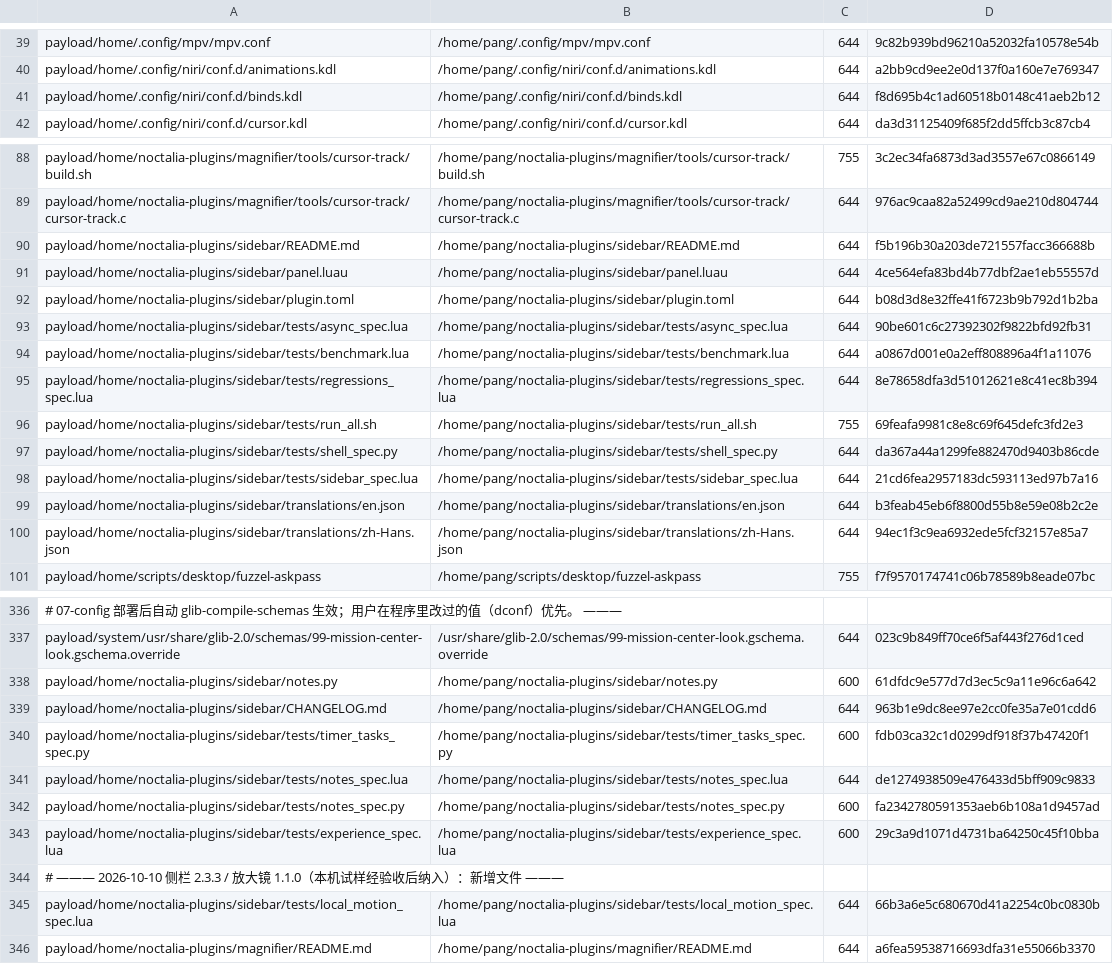
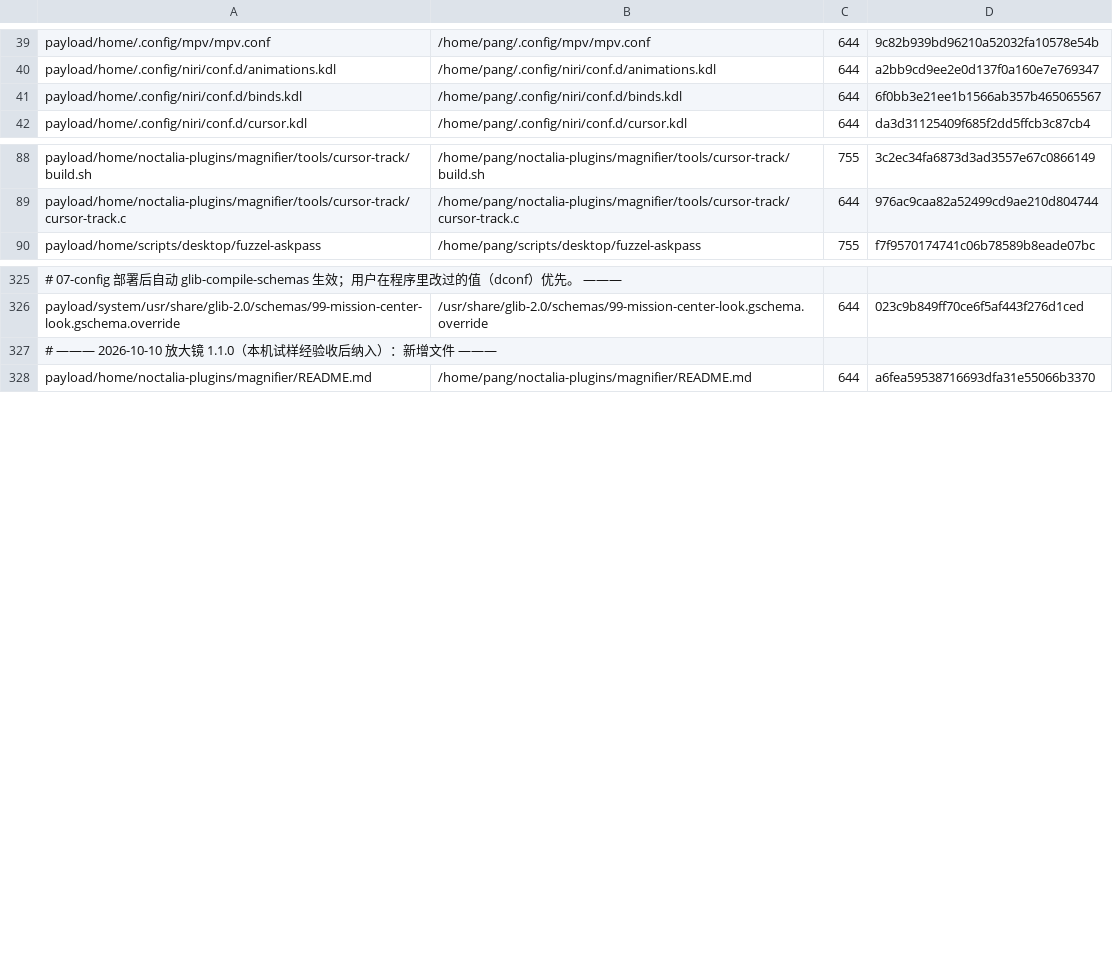
Before and after one commit to tjz123psh/arch-noctalia, a TSV file: manifests/files.tsv, drawn as a sheet; only a part is shown, gaps mark what is left out; removed rows and columns are numbered as before the commit, all else as after; the diff covers the shown part only; the diff names each change by its address in the sheet, - before the commit and + after, or states it on an @@ line.

Commit message:
sidebar 插件：从安装器整体移除（准备重构）
- payload/home/noctalia-plugins/sidebar/（18 个文件）删除；manifests/files.tsv 摘掉对应 18 行（353 → 335）。
- payload/home/.local/state/noctalia/settings.toml（种子副本）：enabled 列表去掉 "pang/sidebar"；
  真机同样的改动已由 `noctalia msg plugins disable pang/sidebar` 落盘，并手工清掉了
  [plugin_settings."pang/sidebar"] 段（含热点密码明文）与 ~/.local/state/noctalia/plugins/data/pang/sidebar。
- payload/home/.config/niri/conf.d/binds.kdl：删掉 Mod+Shift+W → pang/sidebar:panel 键位（指向已删插件）。
- steps/09-noctalia.sh：插件源校验、启用列表校验里去掉 sidebar，只留 magnifier（cursor-track 构建不变）。
- tests/test-manifests-local.sh：去掉 sidebar 映射断言。
- manifests/excluded.tsv：把「sidebar 里存着热点密码明文」那条备注改成移除记录 + 恢复路径。
- README：热点那条不再说「侧栏『系统』卡」，改为命令行 rice-hotspot。
- 测试锁与 md5 同步：files 335（07 沙箱 335 checked / 334 deployed / 301 unchanged）；
  binds.kdl、settings.toml 的 payload md5 更新。
- 验证：tests/run-all.sh 15/15 全过；AN_RECONCILE_STRICT=1 真机对账 0 内容漂移 / 0 缺失。

```diff
--- a/manifests/files.tsv
+++ b/manifests/files.tsv
-D41: f8d695b4c1ad60518b0148c41aeb2b12
+D41: 6f0bb3e21ee1b1566ab357b465065567
-row 90: payload/home/noctalia-plugins/sidebar/README.md | /home/pang/noctalia-plugins/sidebar/README.md | 644 | f5b196b30a203de721557facc366688b
-row 91: payload/home/noctalia-plugins/sidebar/panel.luau | /home/pang/noctalia-plugins/sidebar/panel.luau | 644 | 4ce564efa83bd4b77dbf2ae1eb55557d
-row 92: payload/home/noctalia-plugins/sidebar/plugin.toml | /home/pang/noctalia-plugins/sidebar/plugin.toml | 644 | b08d3d8e32ffe41f6723b9b792d1b2ba
-row 93: payload/home/noctalia-plugins/sidebar/tests/async_spec.lua | /home/pang/noctalia-plugins/sidebar/tests/async_spec.lua | 644 | 90be601c6c27392302f9822bfd92fb31
-row 94: payload/home/noctalia-plugins/sidebar/tests/benchmark.lua | /home/pang/noctalia-plugins/sidebar/tests/benchmark.lua | 644 | a0867d001e0a2eff808896a4f1a11076
-row 95: payload/home/noctalia-plugins/sidebar/tests/regressions_spec.lua | /home/pang/noctalia-plugins/sidebar/tests/regressions_spec.lua | 644 | 8e78658dfa3d51012621e8c41ec8b394
-row 96: payload/home/noctalia-plugins/sidebar/tests/run_all.sh | /home/pang/noctalia-plugins/sidebar/tests/run_all.sh | 755 | 69feafa9981c8e8c69f645defc3fd2e3
-row 97: payload/home/noctalia-plugins/sidebar/tests/shell_spec.py | /home/pang/noctalia-plugins/sidebar/tests/shell_spec.py | 644 | da367a44a1299fe882470d9403b86cde
-row 98: payload/home/noctalia-plugins/sidebar/tests/sidebar_spec.lua | /home/pang/noctalia-plugins/sidebar/tests/sidebar_spec.lua | 644 | 21cd6fea2957183dc593113ed97b7a16
-row 99: payload/home/noctalia-plugins/sidebar/translations/en.json | /home/pang/noctalia-plugins/sidebar/translations/en.json | 644 | b3feab45eb6f8800d55b8e59e08b2c2e
-row 100: payload/home/noctalia-plugins/sidebar/translations/zh-Hans.json | /home/pang/noctalia-plugins/sidebar/translations/zh-Hans.json | 644 | 94ec1f3c9ea6932ede5fcf32157e85a7
-row 338: payload/home/noctalia-plugins/sidebar/notes.py | /home/pang/noctalia-plugins/sidebar/notes.py | 600 | 61dfdc9e577d7d3ec5c9a11e96c6a642
-row 339: payload/home/noctalia-plugins/sidebar/CHANGELOG.md | /home/pang/noctalia-plugins/sidebar/CHANGELOG.md | 644 | 963b1e9dc8ee97e2cc0fe35a7e01cdd6
-row 340: payload/home/noctalia-plugins/sidebar/tests/timer_tasks_spec.py | /home/pang/noctalia-plugins/sidebar/tests/timer_tasks_spec.py | 600 | fdb03ca32c1d0299df918f37b47420f1
-row 341: payload/home/noctalia-plugins/sidebar/tests/notes_spec.lua | /home/pang/noctalia-plugins/sidebar/tests/notes_spec.lua | 644 | de1274938509e476433d5bff909c9833
-row 342: payload/home/noctalia-plugins/sidebar/tests/notes_spec.py | /home/pang/noctalia-plugins/sidebar/tests/notes_spec.py | 600 | fa2342780591353aeb6b108a1d9457ad
-row 343: payload/home/noctalia-plugins/sidebar/tests/experience_spec.lua | /home/pang/noctalia-plugins/sidebar/tests/experience_spec.lua | 600 | 29c3a9d1071d4731ba64250c45f10bba
-A327: # ——— 2026-10-10 侧栏 2.3.3 / 放大镜…
+A327: # ——— 2026-10-10 放大镜…
-row 345: payload/home/noctalia-plugins/sidebar/tests/local_motion_spec.lua | /home/pang/noctalia-plugins/sidebar/tests/local_motion_spec.lua | 644 | 66b3a6e5c680670d41a2254c0bc0830b
```
Also changed, not shown: 1 edited cell elsewhere in this file, manifests/excluded.tsv, 25 other files.
